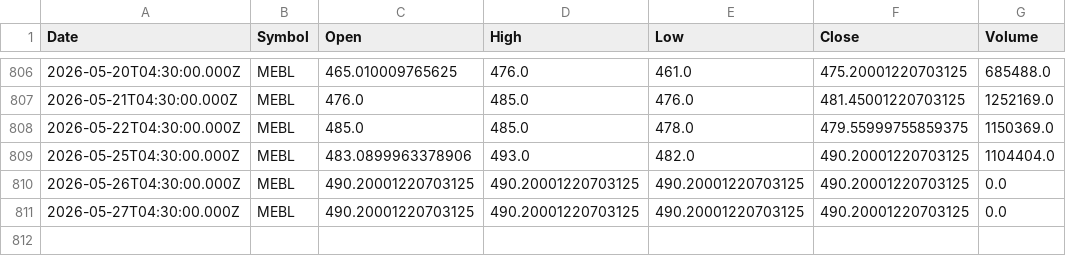
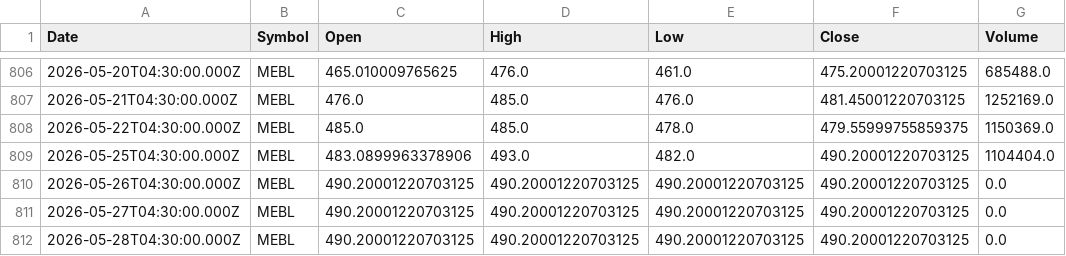
Before and after one commit to Mubeen-jawed/AI-Stock-Prediction-Android, a CSV file: backend/ai-models/price-prediction/data/MEBL.csv, drawn as a sheet; only a part is shown, gaps mark what is left out.

```diff
--- a/backend/ai-models/price-prediction/data/MEBL.csv
+++ b/backend/ai-models/price-prediction/data/MEBL.csv
@@ -811 +811,2 @@ Date,Symbol,Open,High,Low,Close,Volume
 2026-05-27T04:30:00.000Z,MEBL,490.20001220703125,490.20001220703125,490.20001220703125,490.20001220703125,0.0
+2026-05-28T04:30:00.000Z,MEBL,490.20001220703125,490.20001220703125,490.20001220703125,490.20001220703125,0.0
```
Also changed, not shown: backend/ai-models/price-prediction/data/AIRLINK.csv, backend/ai-models/price-prediction/data/OGDC.csv, 25 other files.
